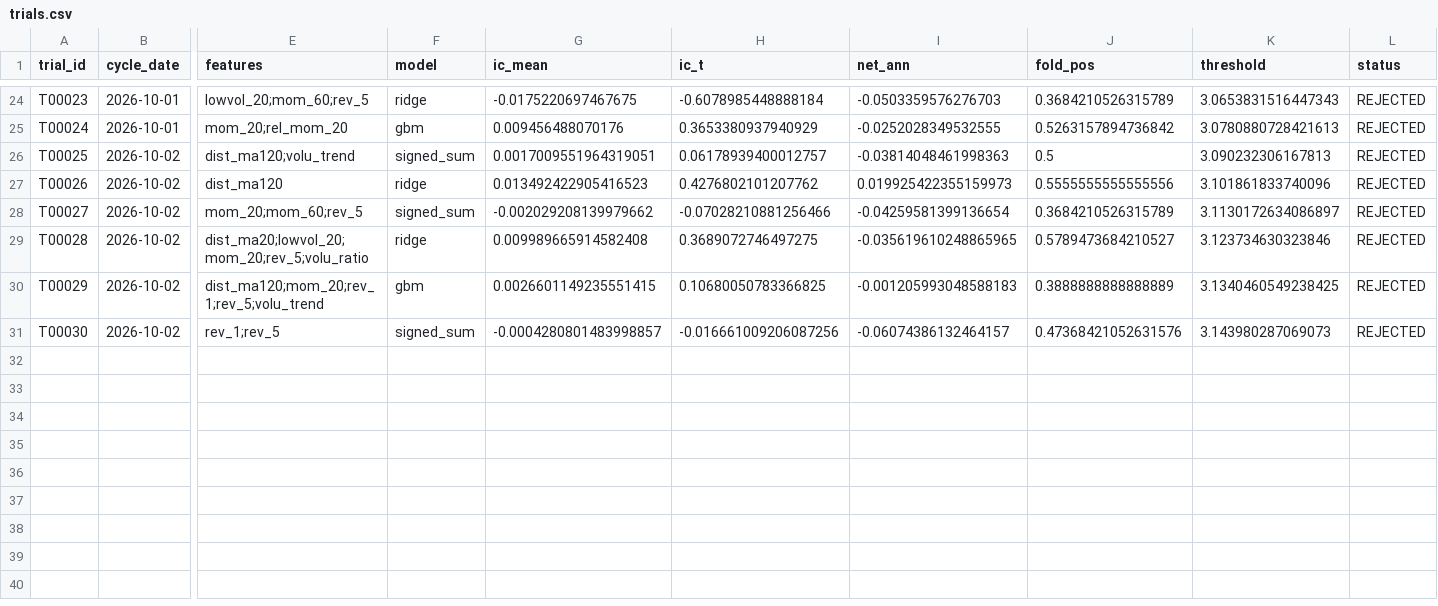
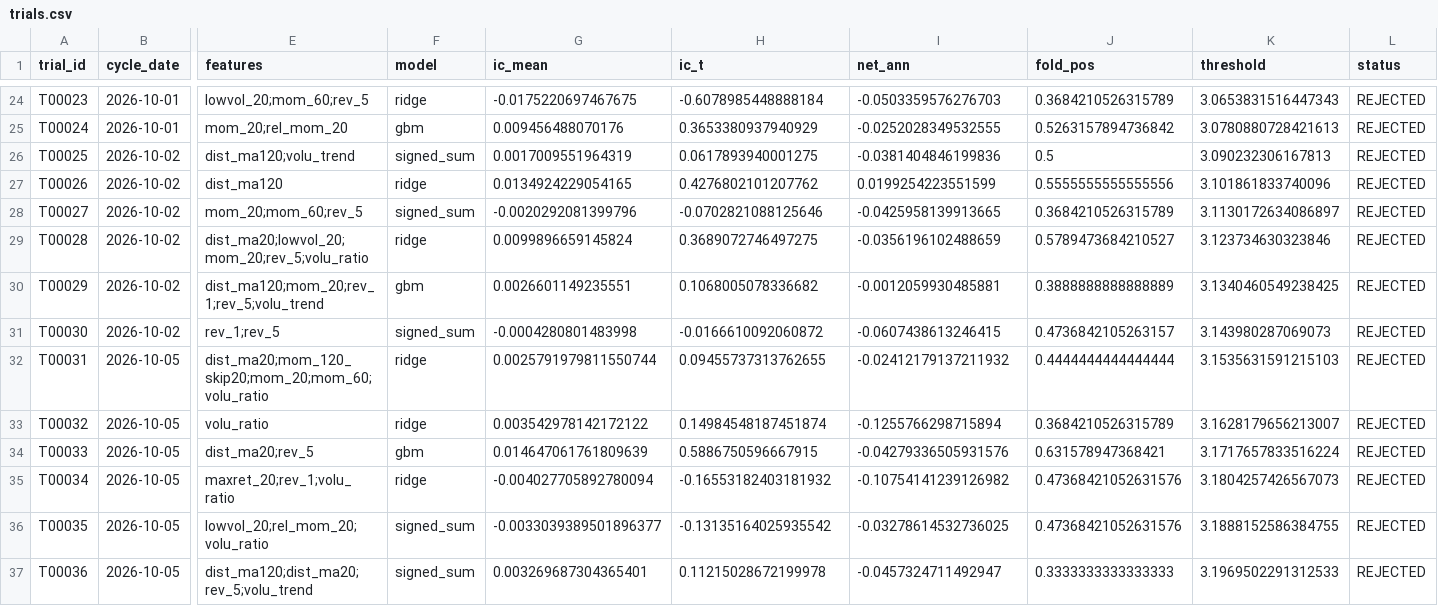
Before and after one commit to tranngocthang12-gif/TRUNG-T-M-T-I-CH-NH-Financial-Intelligence-Media-Factory, a CSV file: research/trials.csv, drawn as a sheet; only a part is shown, gaps mark what is left out; rows hold the shown columns only; the diff names each change by its address in the sheet, - before the commit and + after, or states it on an @@ line.

```diff
--- a/research/trials.csv
+++ b/research/trials.csv
-G26 (ic_mean): 0.0017009551964319051
+G26 (ic_mean): 0.0017009551964319
-H26 (ic_t): 0.06178939400012757
+H26 (ic_t): 0.0617893940001275
-I26 (net_ann): -0.03814048461998363
+I26 (net_ann): -0.0381404846199836
-G27 (ic_mean): 0.013492422905416523
+G27 (ic_mean): 0.0134924229054165
-I27 (net_ann): 0.019925422355159973
+I27 (net_ann): 0.0199254223551599
-G28 (ic_mean): -0.002029208139979662
+G28 (ic_mean): -0.0020292081399796
-H28 (ic_t): -0.07028210881256466
+H28 (ic_t): -0.0702821088125646
-I28 (net_ann): -0.04259581399136654
+I28 (net_ann): -0.0425958139913665
-G29 (ic_mean): 0.009989665914582408
+G29 (ic_mean): 0.0099896659145824
-I29 (net_ann): -0.035619610248865965
+I29 (net_ann): -0.0356196102488659
-G30 (ic_mean): 0.0026601149235551415
+G30 (ic_mean): 0.0026601149235551
-H30 (ic_t): 0.10680050783366825
+H30 (ic_t): 0.1068005078336682
-I30 (net_ann): -0.001205993048588183
+I30 (net_ann): -0.0012059930485881
-G31 (ic_mean): -0.0004280801483998857
+G31 (ic_mean): -0.0004280801483998
-H31 (ic_t): -0.016661009206087256
+H31 (ic_t): -0.0166610092060872
-I31 (net_ann): -0.06074386132464157
+I31 (net_ann): -0.0607438613246415
-J31 (fold_pos): 0.47368421052631576
+J31 (fold_pos): 0.4736842105263157
+row 32: T00031 | 2026-10-05 | dist_ma20;mom_120_skip20;mom_20;mom_60;volu_ratio | ridge | 0.0025791979811550744 | 0.09455737313762655 | -0.02412179137211932 | 0.4444444444444444 | 3.1535631591215103 | REJECTED
+row 33: T00032 | 2026-10-05 | volu_ratio | ridge | 0.003542978142172122 | 0.14984548187451874 | -0.1255766298715894 | 0.3684210526315789 | 3.1628179656213007 | REJECTED
+row 34: T00033 | 2026-10-05 | dist_ma20;rev_5 | gbm | 0.014647061761809639 | 0.5886750596667915 | -0.04279336505931576 | 0.631578947368421 | 3.1717657833516224 | REJECTED
+row 35: T00034 | 2026-10-05 | maxret_20;rev_1;volu_ratio | ridge | -0.004027705892780094 | -0.16553182403181932 | -0.10754141239126982 | 0.47368421052631576 | 3.1804257426567073 | REJECTED
+row 36: T00035 | 2026-10-05 | lowvol_20;rel_mom_20;volu_ratio | signed_sum | -0.0033039389501896377 | -0.13135164025935542 | -0.03278614532736025 | 0.47368421052631576 | 3.1888152586384755 | REJECTED
+row 37: T00036 | 2026-10-05 | dist_ma120;dist_ma20;rev_5;volu_trend | signed_sum | 0.003269687304365401 | 0.11215028672199978 | -0.0457324711492947 | 0.3333333333333333 | 3.1969502291312533 | REJECTED
```
Also changed, not shown: data/derived/adjustment_factors.csv, data/derived/quality_flags.csv, 10 other files.
